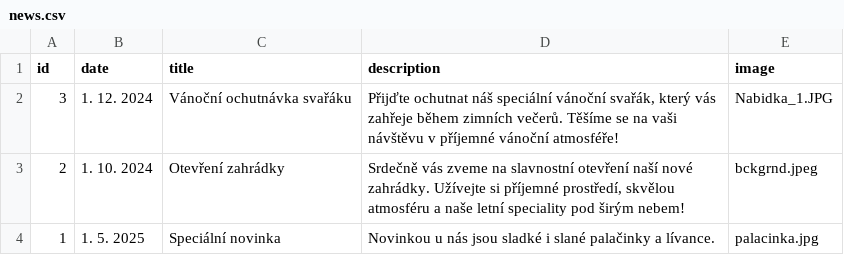
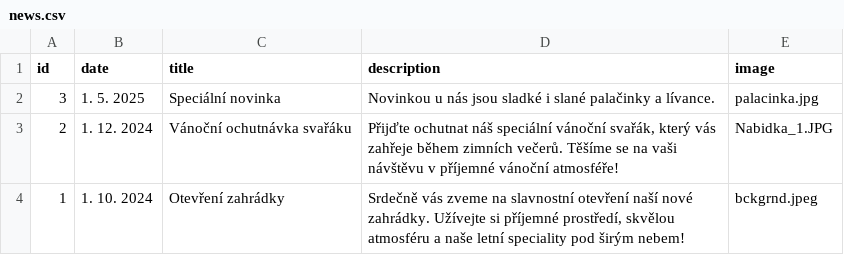
Before and after one commit to DanVlf/Cafeotocka, a CSV file: public/news.csv, drawn as a sheet.

Commit message:
fix

```diff
--- a/public/news.csv
+++ b/public/news.csv
@@ -1,4 +1,4 @@
 id,date,title,description,image
-3,1. 12. 2024,Vánoční ochutnávka svařáku,"Přijďte ochutnat náš speciální vánoční svařák, který vás zahřeje během zimních večerů. Těšíme se na vaši návštěvu v příjemné vánoční atmosféře!",Nabidka_1.JPG
-2,1. 10. 2024,Otevření zahrádky,"Srdečně vás zveme na slavnostní otevření naší nové zahrádky. Užívejte si příjemné prostředí, skvělou atmosféru a naše letní speciality pod širým nebem!",bckgrnd.jpeg
-1,1. 5. 2025,Speciální novinka,"Novinkou u nás jsou sladké i slané palačinky a lívance.",palacinka.jpg
+3,1. 5. 2025,Speciální novinka,"Novinkou u nás jsou sladké i slané palačinky a lívance.",palacinka.jpg
+2,1. 12. 2024,Vánoční ochutnávka svařáku,"Přijďte ochutnat náš speciální vánoční svařák, který vás zahřeje během zimních večerů. Těšíme se na vaši návštěvu v příjemné vánoční atmosféře!",Nabidka_1.JPG
+1,1. 10. 2024,Otevření zahrádky,"Srdečně vás zveme na slavnostní otevření naší nové zahrádky. Užívejte si příjemné prostředí, skvělou atmosféru a naše letní speciality pod širým nebem!",bckgrnd.jpeg
```
